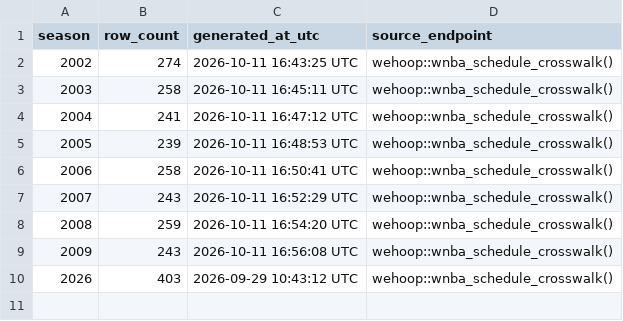
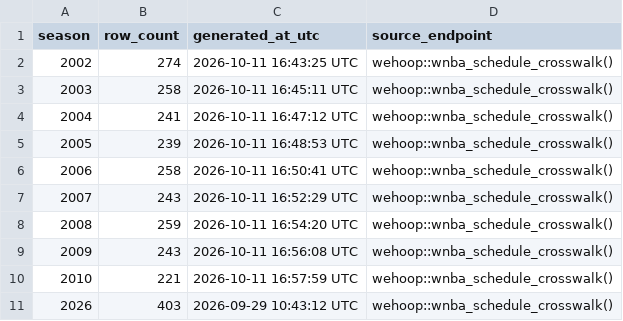
Before and after one commit to sportsdataverse/wehoop-wnba-data, a CSV file: wnba/crosswalk/wnba_schedule_crosswalk_in_data_repo.csv, drawn as a sheet.

Commit message:
WNBA Data Update (Start: 2010 End: 2010)

```diff
--- a/wnba/crosswalk/wnba_schedule_crosswalk_in_data_repo.csv
+++ b/wnba/crosswalk/wnba_schedule_crosswalk_in_data_repo.csv
@@ -9,2 +9,3 @@ season,row_count,generated_at_utc,source_endpoint
 2009,243,2026-10-11 16:56:08 UTC,wehoop::wnba_schedule_crosswalk()
+2010,221,2026-10-11 16:57:59 UTC,wehoop::wnba_schedule_crosswalk()
 2026,403,2026-09-29 10:43:12 UTC,wehoop::wnba_schedule_crosswalk()
```
Also changed, not shown: wnba/crosswalk/wnba_player_crosswalk_in_data_repo.csv, wnba/crosswalk/wnba_team_crosswalk_in_data_repo.csv, 3 other files.
